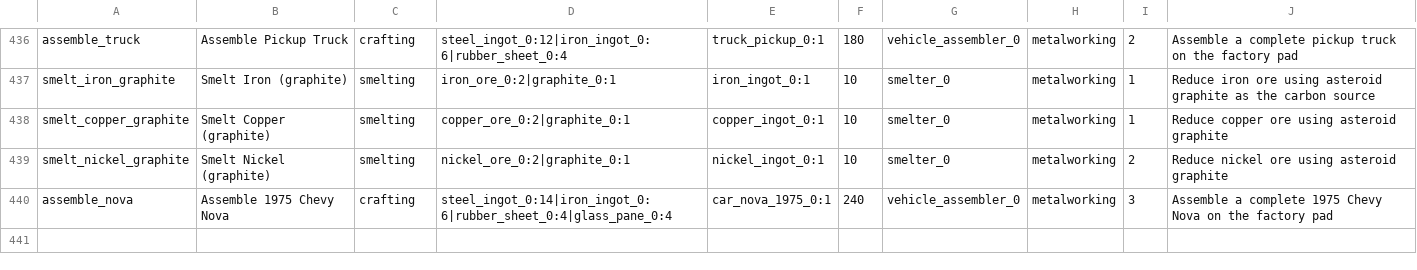
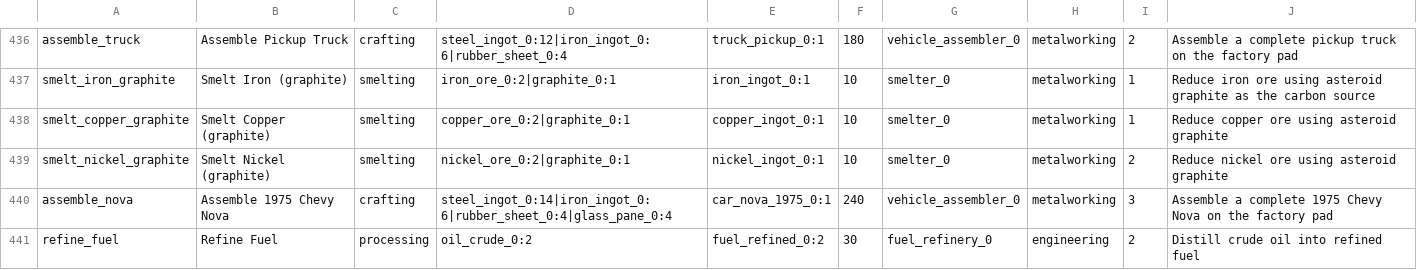
Before and after one commit to Shaostoul/Humanity, a CSV file: data/recipes.csv, drawn as a sheet; only a part is shown, gaps mark what is left out.

```diff
--- a/data/recipes.csv
+++ b/data/recipes.csv
@@ -440 +440,2 @@ smelt_nickel_graphite,Smelt Nickel (graphite),smelting,nickel_ore_0:2|graphite_0
 assemble_nova,Assemble 1975 Chevy Nova,crafting,steel_ingot_0:14|iron_ingot_0:6|rubber_sheet_0:4|glass_pane_0:4,car_nova_1975_0:1,240,vehicle_assembler_0,metalworking,3,Assemble a complete 1975 Chevy Nova on the factory pad
+refine_fuel,Refine Fuel,processing,oil_crude_0:2,fuel_refined_0:2,30,fuel_refinery_0,engineering,2,Distill crude oil into refined fuel
```
Also changed, not shown: 9 other files.
